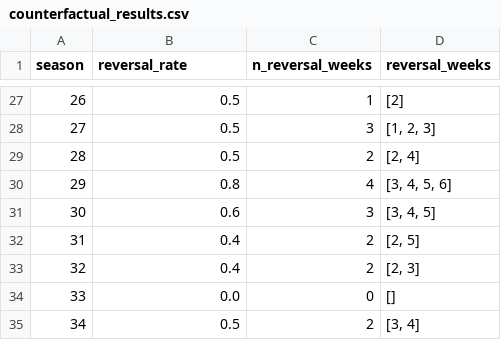
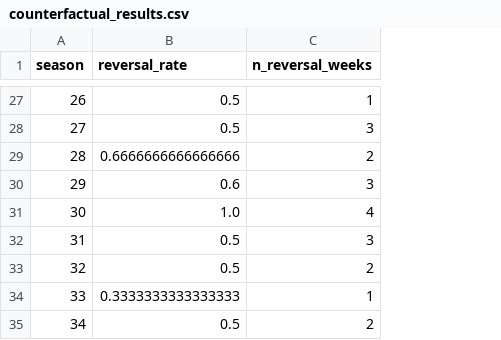
Before and after one commit to DeliciousBuding/MCMICM, a CSV file: develop-problem-C/outputs/counterfactual_results.csv, drawn as a sheet; only a part is shown, gaps mark what is left out; the diff covers the shown part only; the diff names each change by its address in the sheet, - before the commit and + after, or states it on an @@ line.

```diff
--- a/develop-problem-C/outputs/counterfactual_results.csv
+++ b/develop-problem-C/outputs/counterfactual_results.csv
-column D (reversal_weeks), rows 27-35: [2] | [1, 2, 3] | [2, 4] | [3, 4, 5, 6] | [3, 4, 5] | [2, 5] | [2, 3] | [] | [3, 4]
-B29 (reversal_rate): 0.5
+B29 (reversal_rate): 0.6666666666666666
-B30 (reversal_rate): 0.8
+B30 (reversal_rate): 0.6
-C30 (n_reversal_weeks): 4
+C30 (n_reversal_weeks): 3
-B31 (reversal_rate): 0.6
+B31 (reversal_rate): 1.0
-C31 (n_reversal_weeks): 3
+C31 (n_reversal_weeks): 4
-B32:B33 (reversal_rate): 0.4
+B32:B33 (reversal_rate): 0.5
-C32 (n_reversal_weeks): 2
+C32 (n_reversal_weeks): 3
-B34 (reversal_rate): 0.0
+B34 (reversal_rate): 0.3333333333333333
-C34 (n_reversal_weeks): 0
+C34 (n_reversal_weeks): 1
```
Also changed, not shown: 30 edited cells elsewhere in this file, 14 other files.
